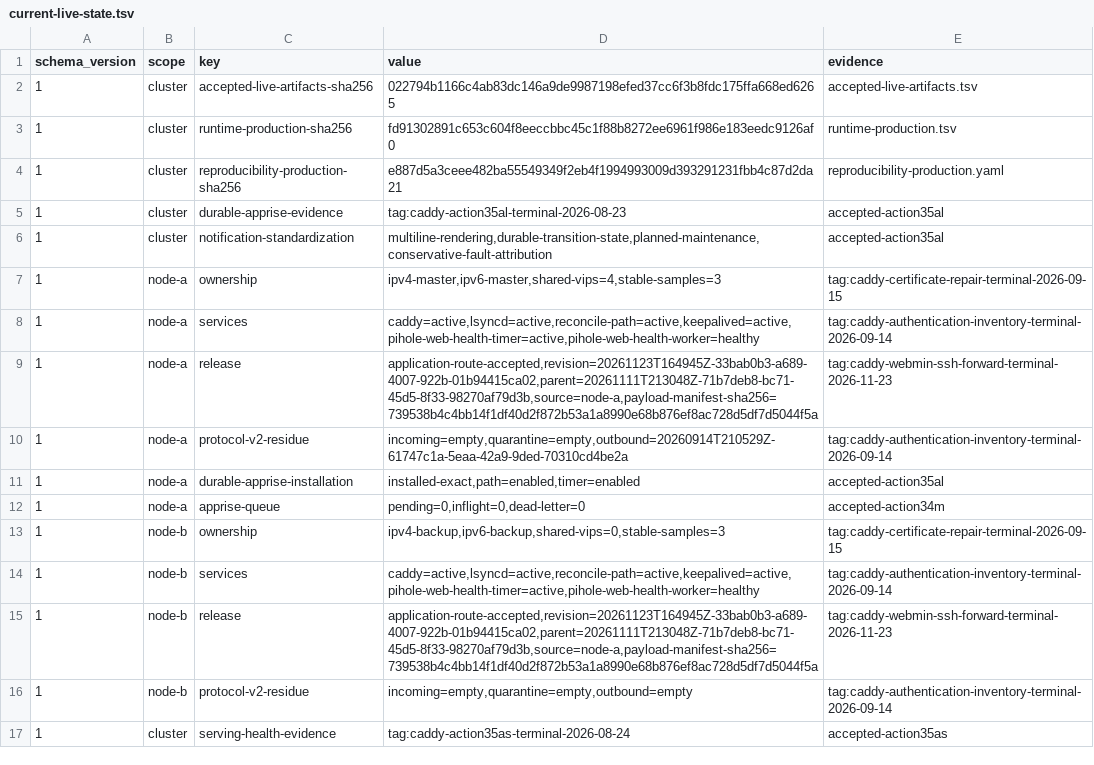
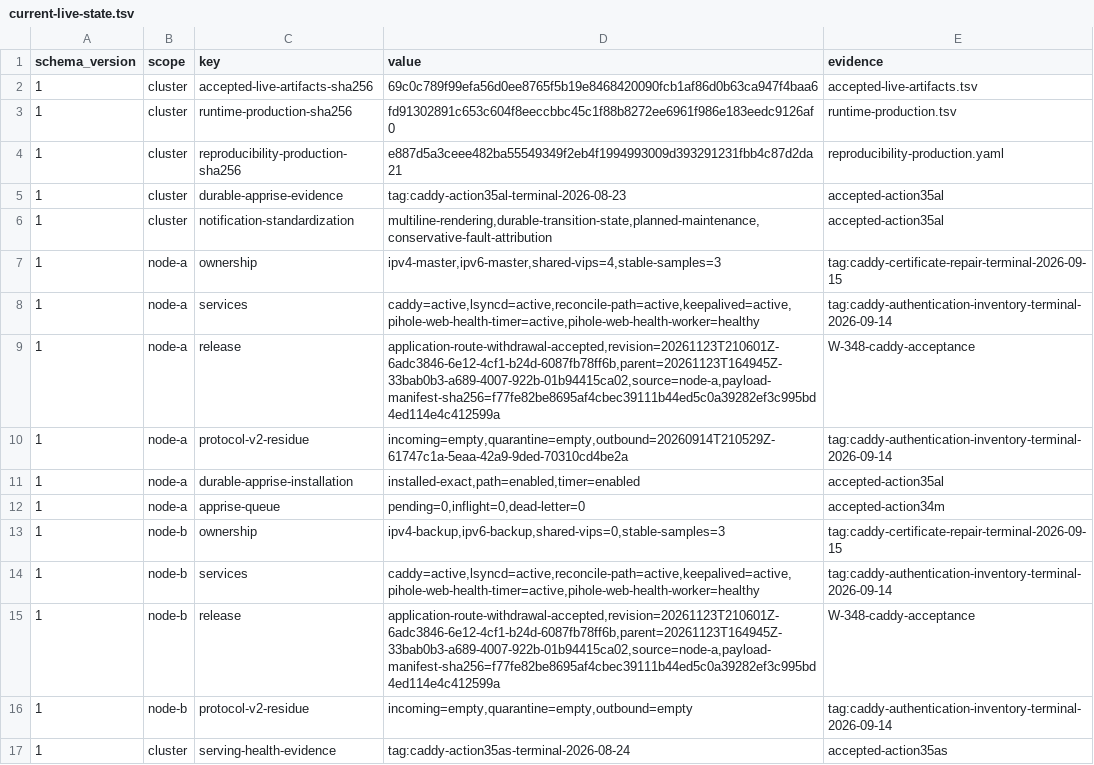
Before and after one commit to Racerx323/homelab-server-configs, a TSV file: Caddy/manifests/current-live-state.tsv, drawn as a sheet; only a part is shown.

```diff
--- a/Caddy/manifests/current-live-state.tsv
+++ b/Caddy/manifests/current-live-state.tsv
@@ -1,3 +1,3 @@
 schema_version	scope	key	value	evidence
-1	cluster	accepted-live-artifacts-sha256	022794b1166c4ab83dc146a9de9987198efed37cc6f3b8fdc175ffa668ed6265	accepted-live-artifacts.tsv
+1	cluster	accepted-live-artifacts-sha256	69c0c789f99efa56d0ee8765f5b19e8468420090fcb1af86d0b63ca947f4baa6	accepted-live-artifacts.tsv
 1	cluster	runtime-production-sha256	fd91302891c653c604f8eeccbbc45c1f88b8272ee6961f986e183eedc9126af0	runtime-production.tsv
@@ -8,3 +8,3 @@ schema_version	scope	key	value	evidence
 1	node-a	services	caddy=active,lsyncd=active,reconcile-path=active,keepalived=active,pihole-web-health-timer=active,pihole-web-health-worker=healthy	tag:caddy-authentication-inventory-terminal-2026-09-14
-1	node-a	release	application-route-accepted,revision=20261123T164945Z-33bab0b3-a689-4007-922b-01b94415ca02,parent=20261111T213048Z-71b7deb8-bc71-45d5-8f33-98270af79d3b,source=node-a,payload-manifest-sha256=739538b4c4bb14f1df40d2f872b53a1a8990e68b876ef8ac728d5df7d5044f5a	tag:caddy-webmin-ssh-forward-terminal-2026-11-23
+1	node-a	release	application-route-withdrawal-accepted,revision=20261123T210601Z-6adc3846-6e12-4cf1-b24d-6087fb78ff6b,parent=20261123T164945Z-33bab0b3-a689-4007-922b-01b94415ca02,source=node-a,payload-manifest-sha256=f77fe82be8695af4cbec39111b44ed5c0a39282ef3c995bd4ed114e4c412599a	W-348-caddy-acceptance
 1	node-a	protocol-v2-residue	incoming=empty,quarantine=empty,outbound=20260914T210529Z-61747c1a-5eaa-42a9-9ded-70310cd4be2a	tag:caddy-authentication-inventory-terminal-2026-09-14
@@ -14,3 +14,3 @@ schema_version	scope	key	value	evidence
 1	node-b	services	caddy=active,lsyncd=active,reconcile-path=active,keepalived=active,pihole-web-health-timer=active,pihole-web-health-worker=healthy	tag:caddy-authentication-inventory-terminal-2026-09-14
-1	node-b	release	application-route-accepted,revision=20261123T164945Z-33bab0b3-a689-4007-922b-01b94415ca02,parent=20261111T213048Z-71b7deb8-bc71-45d5-8f33-98270af79d3b,source=node-a,payload-manifest-sha256=739538b4c4bb14f1df40d2f872b53a1a8990e68b876ef8ac728d5df7d5044f5a	tag:caddy-webmin-ssh-forward-terminal-2026-11-23
+1	node-b	release	application-route-withdrawal-accepted,revision=20261123T210601Z-6adc3846-6e12-4cf1-b24d-6087fb78ff6b,parent=20261123T164945Z-33bab0b3-a689-4007-922b-01b94415ca02,source=node-a,payload-manifest-sha256=f77fe82be8695af4cbec39111b44ed5c0a39282ef3c995bd4ed114e4c412599a	W-348-caddy-acceptance
 1	node-b	protocol-v2-residue	incoming=empty,quarantine=empty,outbound=empty	tag:caddy-authentication-inventory-terminal-2026-09-14
```
Also changed, not shown: Caddy/manifests/accepted-live-artifacts.tsv, Caddy/manifests/caddy-release-source.tsv, 15 other files.
